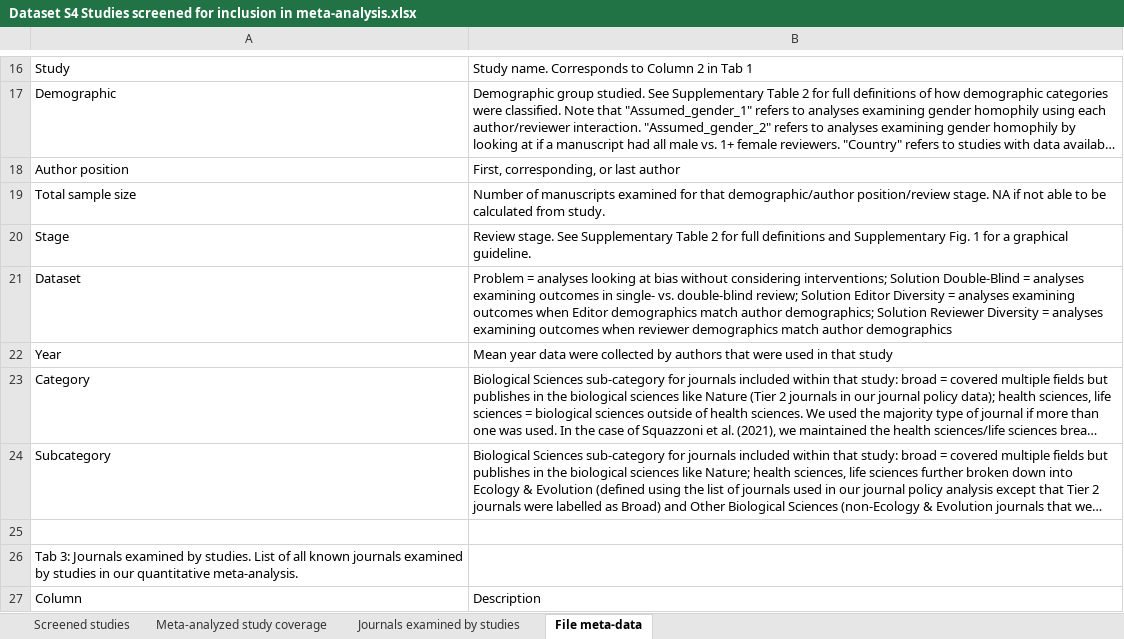
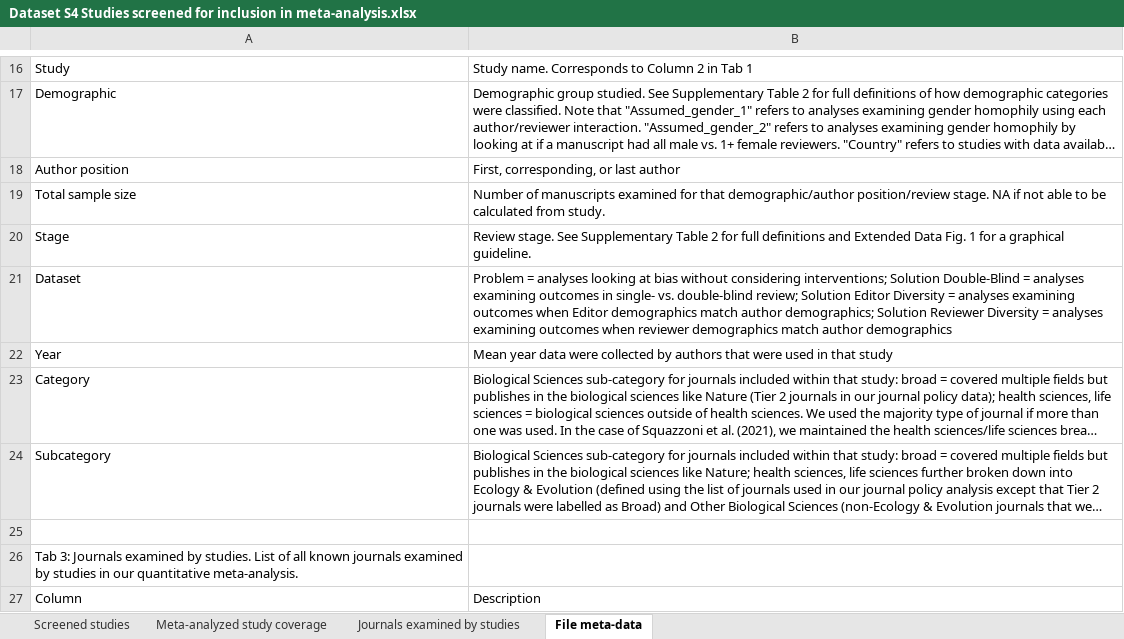
Before and after one commit to CourtneyLDavis/Peer-Review-Perpetuates-Barriers, an Excel workbook: Meta Analysis/Dataset S4 Studies screened for inclusion in meta-analysis.xlsx, sheet File meta-data, drawn as a sheet; only a part is shown, gaps mark what is left out; long unchanged cells end in …; values as stored, in another font and other column widths than the file's, no borders; the diff names each change by its address in the sheet, - before the commit and + after, or states it on an @@ line.

Commit message:
Add files via upload

```diff
--- a/Meta Analysis/Dataset S4 Studies screened for inclusion in meta-analysis.xlsx (sheet File meta-data)
+++ b/Meta Analysis/Dataset S4 Studies screened for inclusion in meta-analysis.xlsx (sheet File meta-data)
-B20: …definitions and Supplementary Fig. 1…
+B20: …definitions and Extended Data Fig. 1…
```
